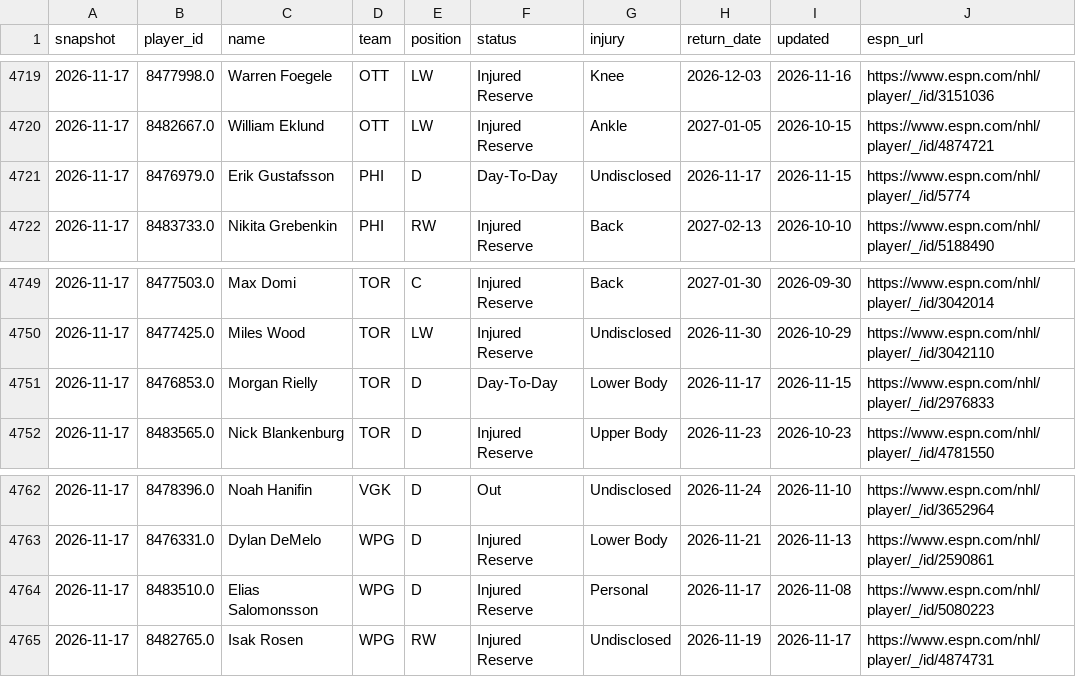
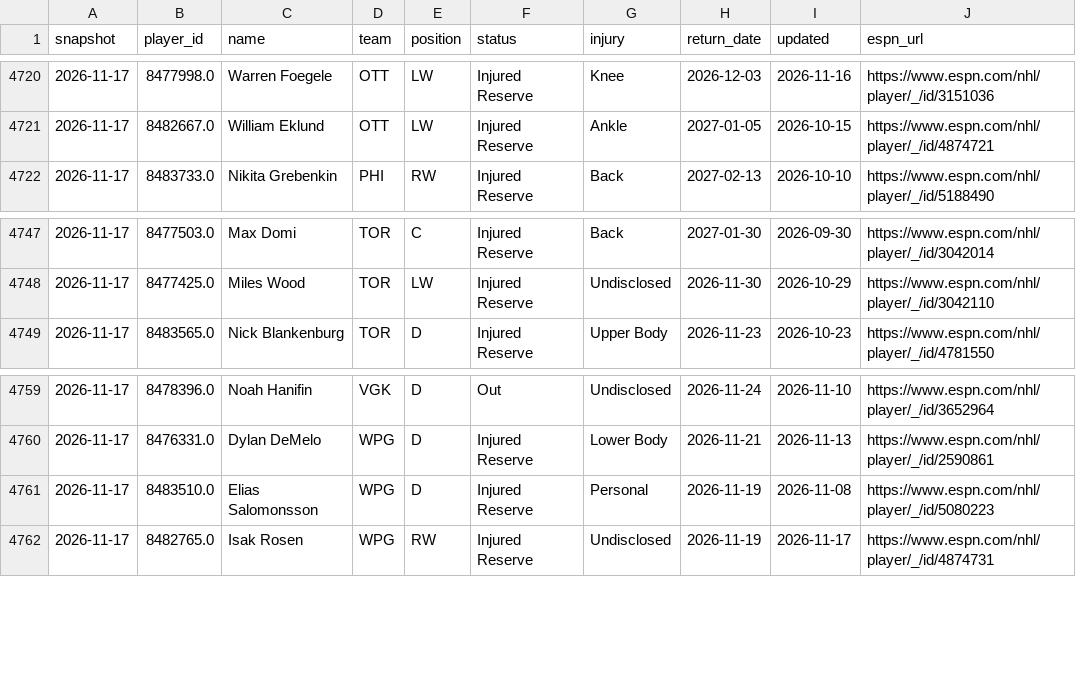
Before and after one commit to juhaopesonen/NHL-stats, a CSV file: data/2026-27/injuries.csv, drawn as a sheet; only a part is shown, gaps mark what is left out; the diff covers the shown part only.

```diff
--- a/data/2026-27/injuries.csv
+++ b/data/2026-27/injuries.csv
@@ -4720,3 +4721,2 @@ snapshot,player_id,name,team,position,status,injury,return_date,updated,espn_url
 2026-11-17,8482667.0,William Eklund,OTT,LW,Injured Reserve,Ankle,2027-01-05,2026-10-15,https://www.espn.com/nhl/player/_/id/4874721
-2026-11-17,8476979.0,Erik Gustafsson,PHI,D,Day-To-Day,Undisclosed,2026-11-17,2026-11-15,https://www.espn.com/nhl/player/_/id/5774
 2026-11-17,8483733.0,Nikita Grebenkin,PHI,RW,Injured Reserve,Back,2027-02-13,2026-10-10,https://www.espn.com/nhl/player/_/id/5188490
@@ -4750,3 +4748,2 @@ snapshot,player_id,name,team,position,status,injury,return_date,updated,espn_url
 2026-11-17,8477425.0,Miles Wood,TOR,LW,Injured Reserve,Undisclosed,2026-11-30,2026-10-29,https://www.espn.com/nhl/player/_/id/3042110
-2026-11-17,8476853.0,Morgan Rielly,TOR,D,Day-To-Day,Lower Body,2026-11-17,2026-11-15,https://www.espn.com/nhl/player/_/id/2976833
 2026-11-17,8483565.0,Nick Blankenburg,TOR,D,Injured Reserve,Upper Body,2026-11-23,2026-10-23,https://www.espn.com/nhl/player/_/id/4781550
@@ -4763,3 +4760,3 @@ snapshot,player_id,name,team,position,status,injury,return_date,updated,espn_url
 2026-11-17,8476331.0,Dylan DeMelo,WPG,D,Injured Reserve,Lower Body,2026-11-21,2026-11-13,https://www.espn.com/nhl/player/_/id/2590861
-2026-11-17,8483510.0,Elias Salomonsson,WPG,D,Injured Reserve,Personal,2026-11-17,2026-11-08,https://www.espn.com/nhl/player/_/id/5080223
+2026-11-17,8483510.0,Elias Salomonsson,WPG,D,Injured Reserve,Personal,2026-11-19,2026-11-08,https://www.espn.com/nhl/player/_/id/5080223
 2026-11-17,8482765.0,Isak Rosen,WPG,RW,Injured Reserve,Undisclosed,2026-11-19,2026-11-17,https://www.espn.com/nhl/player/_/id/4874731
```
Also changed, not shown: 4 added rows, 5 removed rows and 39 edited cells elsewhere in this file, 4 other files.
